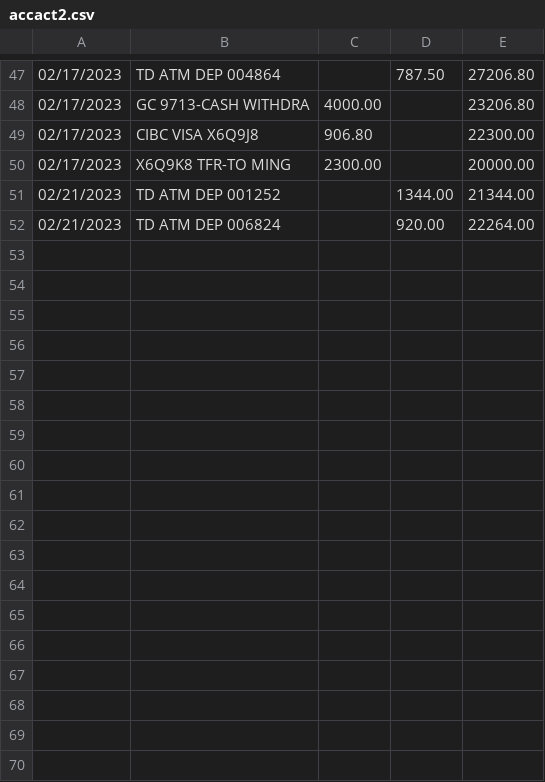
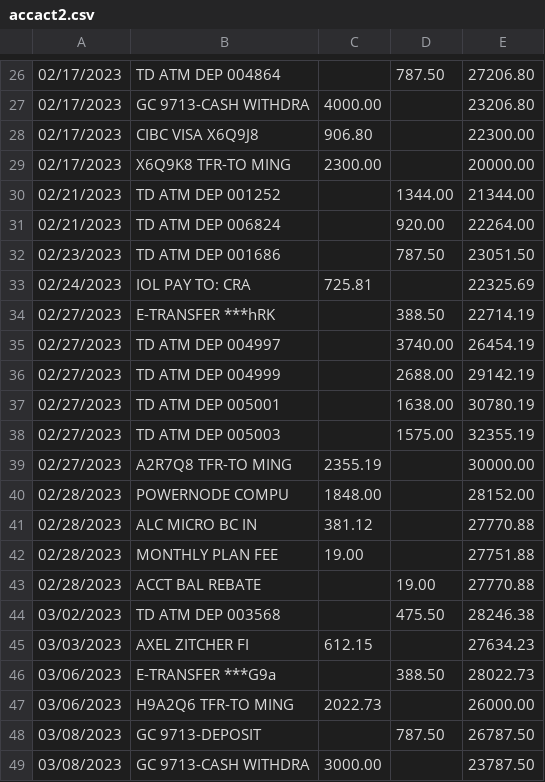
Before and after one commit to MZhou2015/gecon_pub, a CSV file: data2022/pubdata/accact2.csv, drawn as a sheet; only a part is shown, gaps mark what is left out; the diff covers the shown part only; the diff names each change by its address in the sheet, - before the commit and + after, or states it on an @@ line.

```diff
--- a/data2022/pubdata/accact2.csv
+++ b/data2022/pubdata/accact2.csv
+row 32: 02/23/2023 | TD ATM DEP 001686 |  | 787.50 | 23051.50
+row 33: 02/24/2023 | IOL PAY TO: CRA | 725.81 |  | 22325.69
+row 34: 02/27/2023 | E-TRANSFER ***hRK |  | 388.50 | 22714.19
+row 35: 02/27/2023 | TD ATM DEP 004997 |  | 3740.00 | 26454.19
+row 36: 02/27/2023 | TD ATM DEP 004999 |  | 2688.00 | 29142.19
+row 37: 02/27/2023 | TD ATM DEP 005001 |  | 1638.00 | 30780.19
+row 38: 02/27/2023 | TD ATM DEP 005003 |  | 1575.00 | 32355.19
+row 39: 02/27/2023 | A2R7Q8 TFR-TO MING | 2355.19 |  | 30000.00
+row 40: 02/28/2023 | POWERNODE COMPU | 1848.00 |  | 28152.00
+row 41: 02/28/2023 | ALC MICRO BC IN | 381.12 |  | 27770.88
+row 42: 02/28/2023 | MONTHLY PLAN FEE | 19.00 |  | 27751.88
+row 43: 02/28/2023 | ACCT BAL REBATE |  | 19.00 | 27770.88
+row 44: 03/02/2023 | TD ATM DEP 003568 |  | 475.50 | 28246.38
+row 45: 03/03/2023 | AXEL ZITCHER FI | 612.15 |  | 27634.23
+row 46: 03/06/2023 | E-TRANSFER ***G9a |  | 388.50 | 28022.73
+row 47: 03/06/2023 | H9A2Q6 TFR-TO MING | 2022.73 |  | 26000.00
+row 48: 03/08/2023 | GC 9713-DEPOSIT |  | 787.50 | 26787.50
+row 49: 03/08/2023 | GC 9713-CASH WITHDRA | 3000.00 |  | 23787.50
```
Also changed, not shown: 21 removed rows elsewhere in this file.
